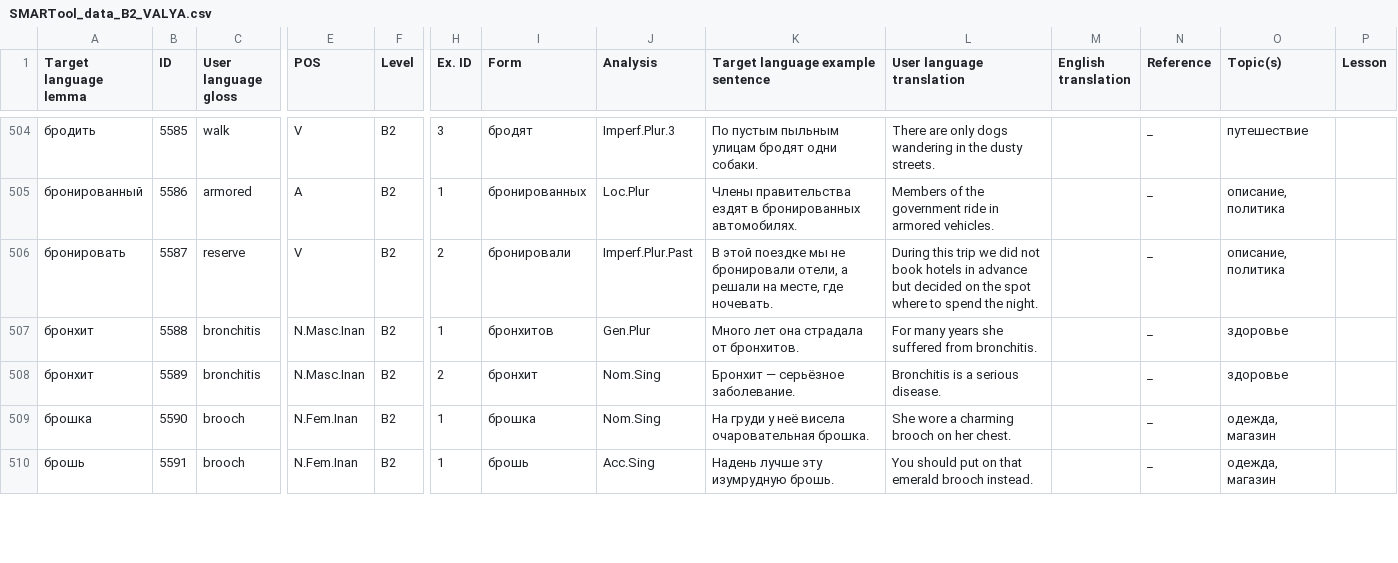
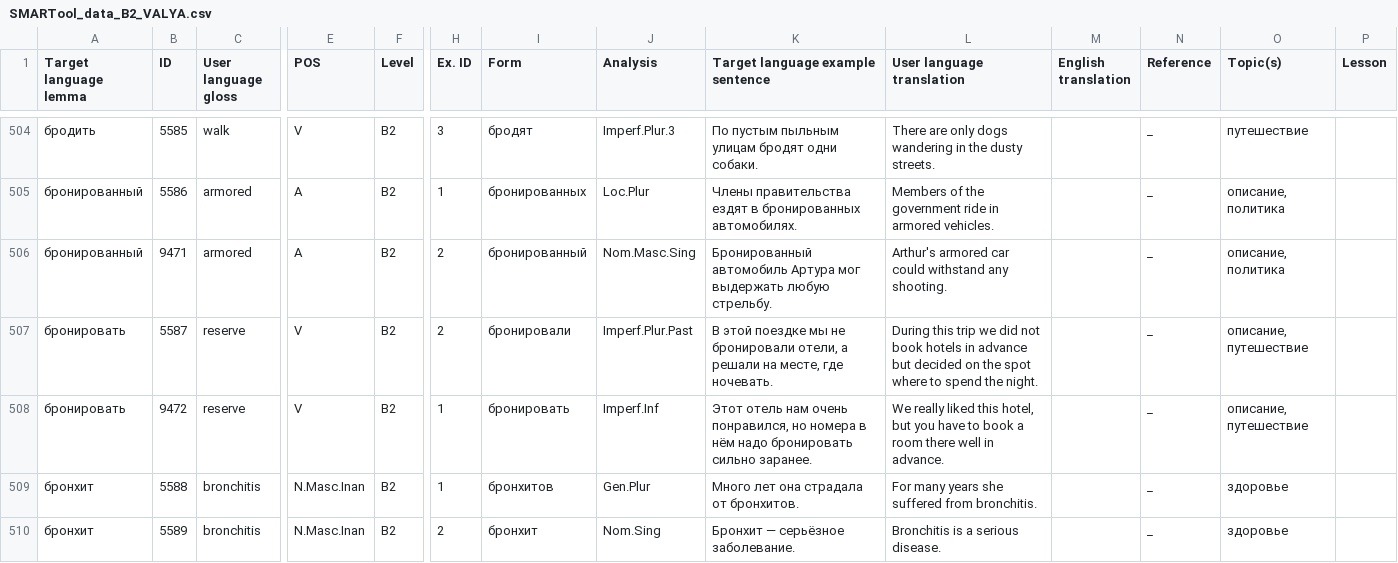
Before and after one commit to ddashon/data-rus-eng, a CSV file: SMARTool_data_B2_VALYA.csv, drawn as a sheet; only a part is shown, gaps mark what is left out; the shorter side is filled out with more unchanged rows; addresses are those after the commit; rows hold the shown columns only; the diff names each change by its address in the sheet, - before the commit and + after, or states it on an @@ line.

Commit message:
Update SMARTool_data_B2_VALYA.csv
added lines 506, 508 (бронированный, бронировать)

```diff
--- a/SMARTool_data_B2_VALYA.csv
+++ b/SMARTool_data_B2_VALYA.csv
+row 506: бронированный | 9471 | armored | A | B2 | 2 | бронированный | Nom.Masc.Sing | Бронированный автомобиль Артура мог выдержать любую стрельбу. | Arthur's armored car could withstand any shooting. |  | _ | описание, политика
-O507 (Topic(s)): описание, политика
+O507 (Topic(s)): описание, путешествие
+row 508: бронировать | 9472 | reserve | V | B2 | 1 | бронировать | Imperf.Inf | Этот отель нам очень понравился, но номера в нём надо бронировать сильно заранее. | We really liked this hotel, but you have to book a room there well in advance. |  | _ | описание, путешествие
```
